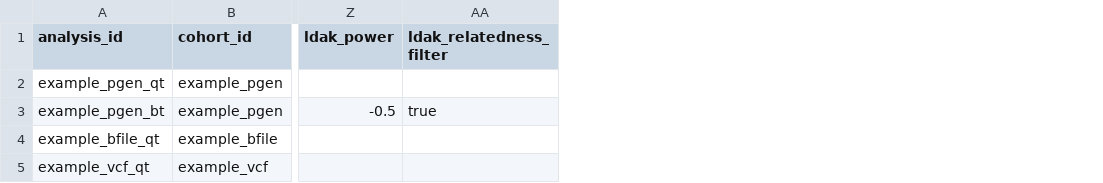
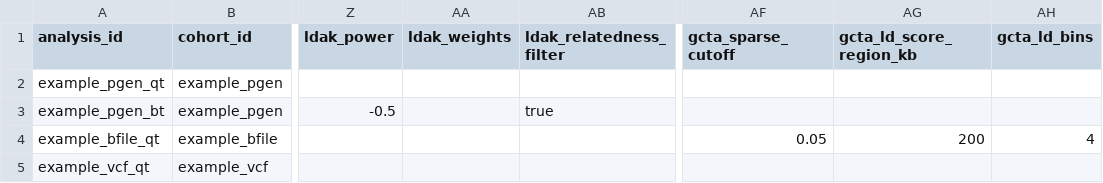
Before and after one commit to lyh970817/gwas, a CSV file: assets/samplesheet.csv, drawn as a sheet; only a part is shown, gaps mark what is left out; the diff names each change by its address in the sheet, - before the commit and + after, or states it on an @@ line.

Commit message:
Expand samplesheet to 35-column analysis contract

```diff
--- a/assets/samplesheet.csv
+++ b/assets/samplesheet.csv
+column AA (ldak_weights), empty
+column AF (gcta_sparse_cutoff), row 4: 0.05
+column AG (gcta_ld_score_region_kb), row 4: 200
+column AH (gcta_ld_bins), row 4: 4
```
Also changed, not shown: 8 other files.
